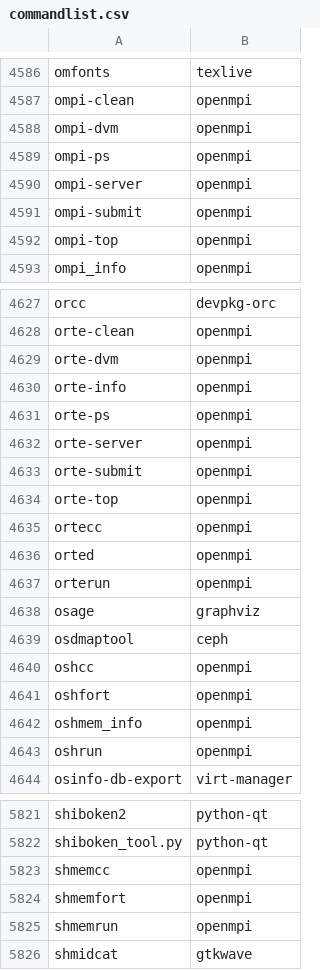
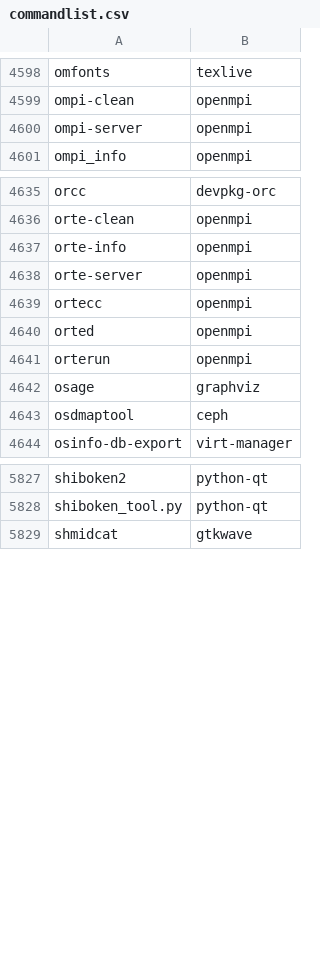
Before and after one commit to clearlinux-pkgs/cnf, a CSV file: commandlist.csv, drawn as a sheet; only a part is shown, gaps mark what is left out; removed rows and columns are numbered as before the commit, all else as after; the diff covers the shown part only; the diff names each change by its address in the sheet, - before the commit and + after, or states it on an @@ line.

Commit message:
update command list for 31300

```diff
--- a/commandlist.csv
+++ b/commandlist.csv
-row 4588: ompi-dvm | openmpi
-row 4589: ompi-ps | openmpi
-row 4591: ompi-submit | openmpi
-row 4592: ompi-top | openmpi
-row 4629: orte-dvm | openmpi
-row 4631: orte-ps | openmpi
-row 4633: orte-submit | openmpi
-row 4634: orte-top | openmpi
-row 4640: oshcc | openmpi
-row 4641: oshfort | openmpi
-row 4642: oshmem_info | openmpi
-row 4643: oshrun | openmpi
-row 5823: shmemcc | openmpi
-row 5824: shmemfort | openmpi
-row 5825: shmemrun | openmpi
```
Also changed, not shown: 31 added rows, 6 removed rows and 29 edited cells elsewhere in this file, 2 other files.
